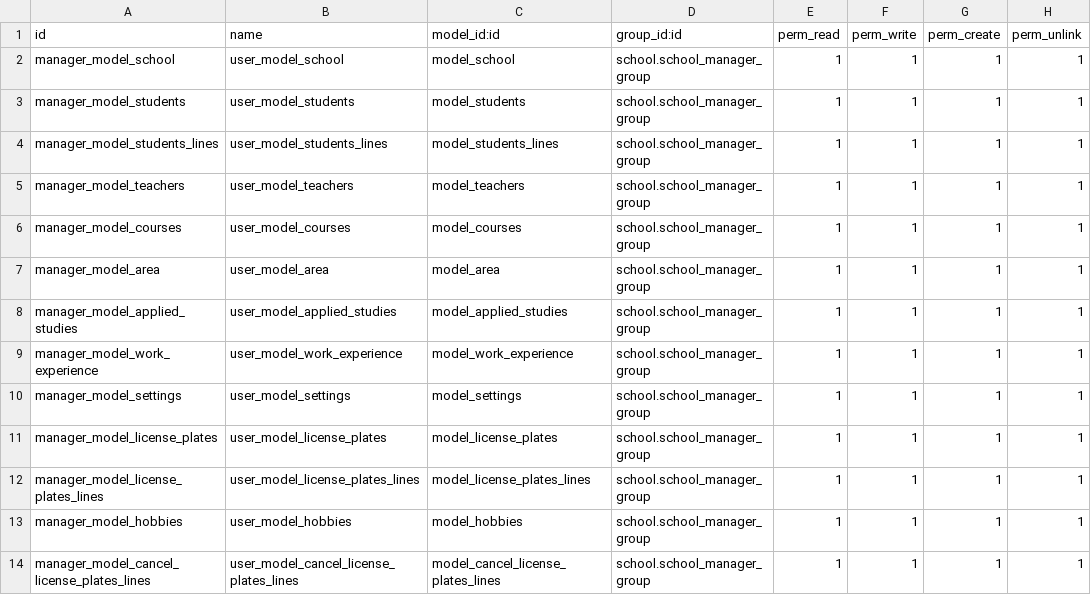
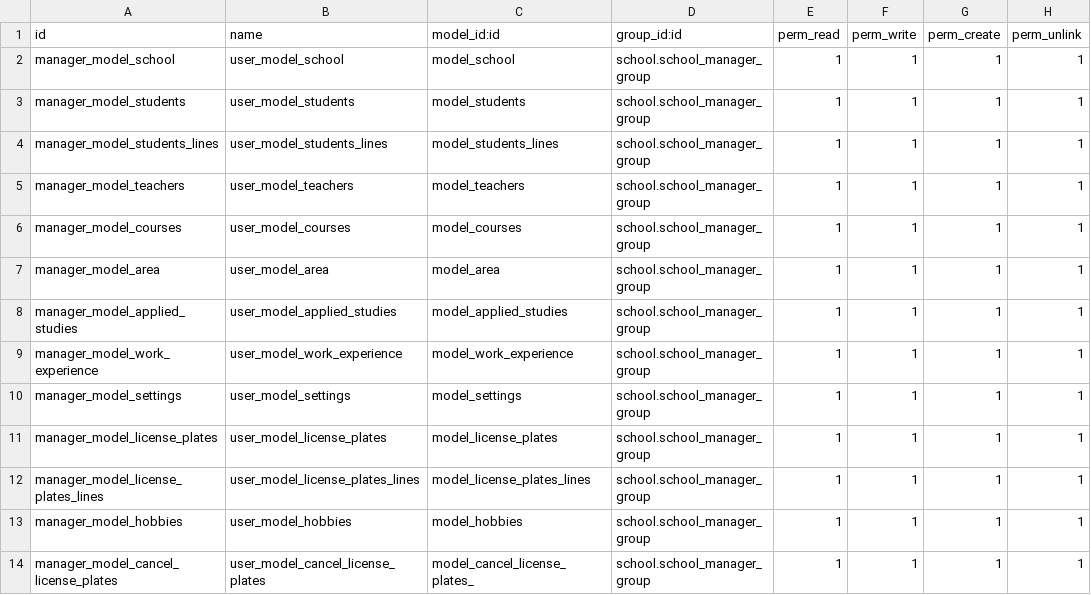
Before and after one commit to luisfpaternina/cat14, a CSV file: school/security/ir.model.access.csv, drawn as a sheet.

Commit message:
Update ir.model.access.csv

```diff
--- a/school/security/ir.model.access.csv
+++ b/school/security/ir.model.access.csv
@@ -13,2 +13,2 @@ manager_model_license_plates_lines,user_model_license_plates_lines,model_license
 manager_model_hobbies,user_model_hobbies,model_hobbies,school.school_manager_group,1,1,1,1
-manager_model_cancel_license_plates_lines,user_model_cancel_license_plates_lines,model_cancel_license_plates_lines,school.school_manager_group,1,1,1,1
+manager_model_cancel_license_plates,user_model_cancel_license_plates,model_cancel_license_plates_,school.school_manager_group,1,1,1,1
```
